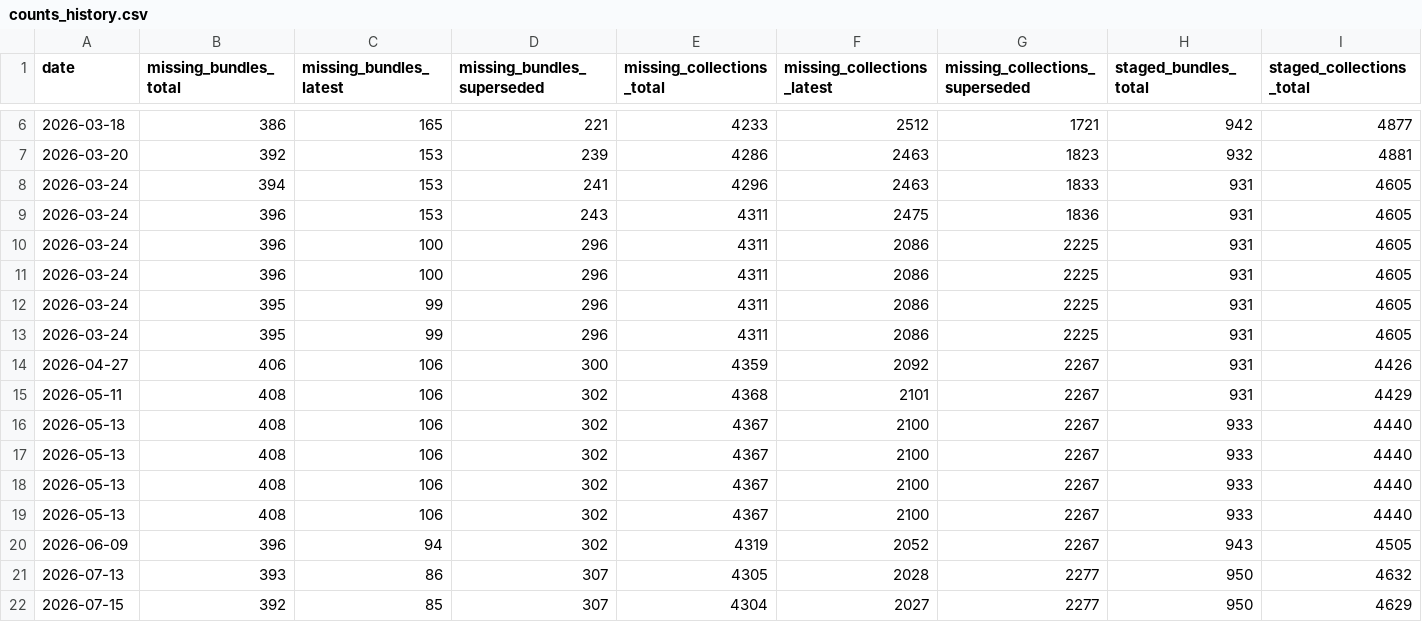
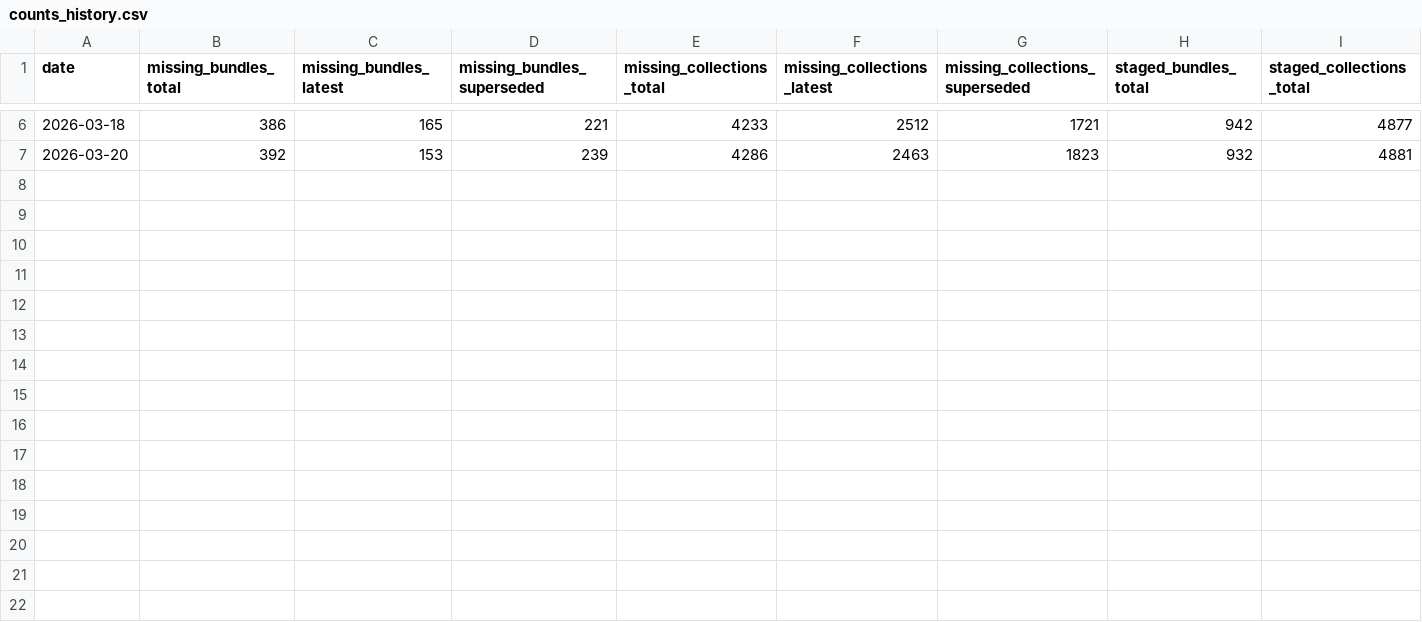
Before and after one commit to NASA-PDS/registry, a CSV file: docs/status/counts_history.csv, drawn as a sheet; only a part is shown, gaps mark what is left out.

```diff
--- a/docs/status/counts_history.csv
+++ b/docs/status/counts_history.csv
@@ -7,16 +7 @@ date,missing_bundles_total,missing_bundles_latest,missing_bundles_superseded,mis
 2026-03-20,392,153,239,4286,2463,1823,932,4881
-2026-03-24,394,153,241,4296,2463,1833,931,4605
-2026-03-24,396,153,243,4311,2475,1836,931,4605
-2026-03-24,396,100,296,4311,2086,2225,931,4605
-2026-03-24,396,100,296,4311,2086,2225,931,4605
-2026-03-24,395,99,296,4311,2086,2225,931,4605
-2026-03-24,395,99,296,4311,2086,2225,931,4605
-2026-04-27,406,106,300,4359,2092,2267,931,4426
-2026-05-11,408,106,302,4368,2101,2267,931,4429
-2026-05-13,408,106,302,4367,2100,2267,933,4440
-2026-05-13,408,106,302,4367,2100,2267,933,4440
-2026-05-13,408,106,302,4367,2100,2267,933,4440
-2026-05-13,408,106,302,4367,2100,2267,933,4440
-2026-06-09,396,94,302,4319,2052,2267,943,4505
-2026-07-13,393,86,307,4305,2028,2277,950,4632
-2026-07-15,392,85,307,4304,2027,2277,950,4629
```
Also changed, not shown: 12 other files.
